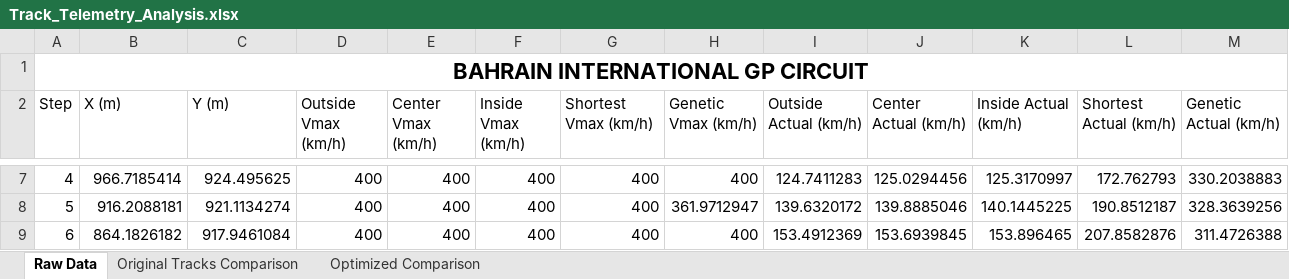
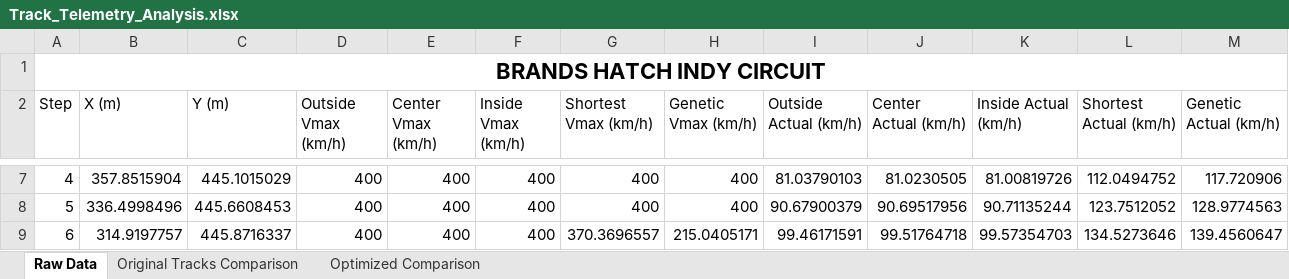
Before and after one commit to KL74IRE/glen_kelly_finaL_year_project_2025_Maynooth_University, an Excel workbook: Latest Version/CarAroundCircuit/Track_Telemetry_Analysis.xlsx, sheet Raw Data, drawn as a sheet; only a part is shown, gaps mark what is left out; values as stored, in another font and other column widths than the file's, no borders; the diff covers the shown part only; the diff names each change by its address in the sheet, - before the commit and + after, or states it on an @@ line.

Commit message:
fix of vmax at steps-1

```diff
--- a/Latest Version/CarAroundCircuit/Track_Telemetry_Analysis.xlsx (sheet Raw Data)
+++ b/Latest Version/CarAroundCircuit/Track_Telemetry_Analysis.xlsx (sheet Raw Data)
-A1 (Step): BAHRAIN INTERNATIONAL GP CIRCUIT
+A1 (Step): BRANDS HATCH INDY CIRCUIT
-B7 (X (m)): 966.7185414
+B7 (X (m)): 357.8515904
-C7 (Y (m)): 924.495625
+C7 (Y (m)): 445.1015029
-I7 (Outside Actual (km/h)): 124.7411283
+I7 (Outside Actual (km/h)): 81.03790103
-J7 (Center Actual (km/h)): 125.0294456
+J7 (Center Actual (km/h)): 81.0230505
-K7 (Inside Actual (km/h)): 125.3170997
+K7 (Inside Actual (km/h)): 81.00819726
-L7 (Shortest Actual (km/h)): 172.762793
+L7 (Shortest Actual (km/h)): 112.0494752
-M7 (Genetic Actual (km/h)): 330.2038883
+M7 (Genetic Actual (km/h)): 117.720906
-B8 (X (m)): 916.2088181
+B8 (X (m)): 336.4998496
-C8 (Y (m)): 921.1134274
+C8 (Y (m)): 445.6608453
-H8 (Genetic Vmax (km/h)): 361.9712947
+H8 (Genetic Vmax (km/h)): 400
-I8 (Outside Actual (km/h)): 139.6320172
+I8 (Outside Actual (km/h)): 90.67900379
-J8 (Center Actual (km/h)): 139.8885046
+J8 (Center Actual (km/h)): 90.69517956
-K8 (Inside Actual (km/h)): 140.1445225
+K8 (Inside Actual (km/h)): 90.71135244
-L8 (Shortest Actual (km/h)): 190.8512187
+L8 (Shortest Actual (km/h)): 123.7512052
-M8 (Genetic Actual (km/h)): 328.3639256
+M8 (Genetic Actual (km/h)): 128.9774563
-B9 (X (m)): 864.1826182
+B9 (X (m)): 314.9197757
-C9 (Y (m)): 917.9461084
+C9 (Y (m)): 445.8716337
-G9 (Shortest Vmax (km/h)): 400
+G9 (Shortest Vmax (km/h)): 370.3696557
-H9 (Genetic Vmax (km/h)): 400
+H9 (Genetic Vmax (km/h)): 215.0405171
-I9 (Outside Actual (km/h)): 153.4912369
+I9 (Outside Actual (km/h)): 99.46171591
-J9 (Center Actual (km/h)): 153.6939845
+J9 (Center Actual (km/h)): 99.51764718
-K9 (Inside Actual (km/h)): 153.896465
+K9 (Inside Actual (km/h)): 99.57354703
-L9 (Shortest Actual (km/h)): 207.8582876
+L9 (Shortest Actual (km/h)): 134.5273646
-M9 (Genetic Actual (km/h)): 311.4726388
+M9 (Genetic Actual (km/h)): 139.4560647
```
Also changed, not shown: 960 edited cells elsewhere in this sheet, charts or pictures, 1 other file.
